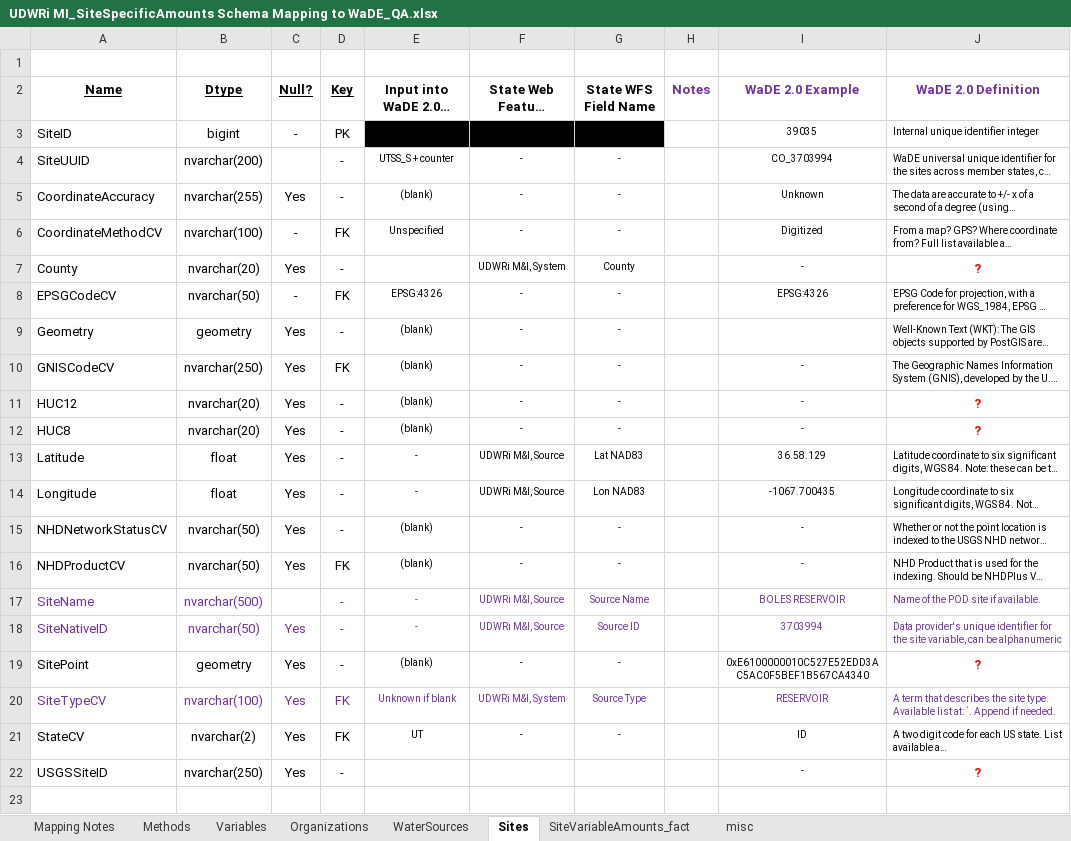
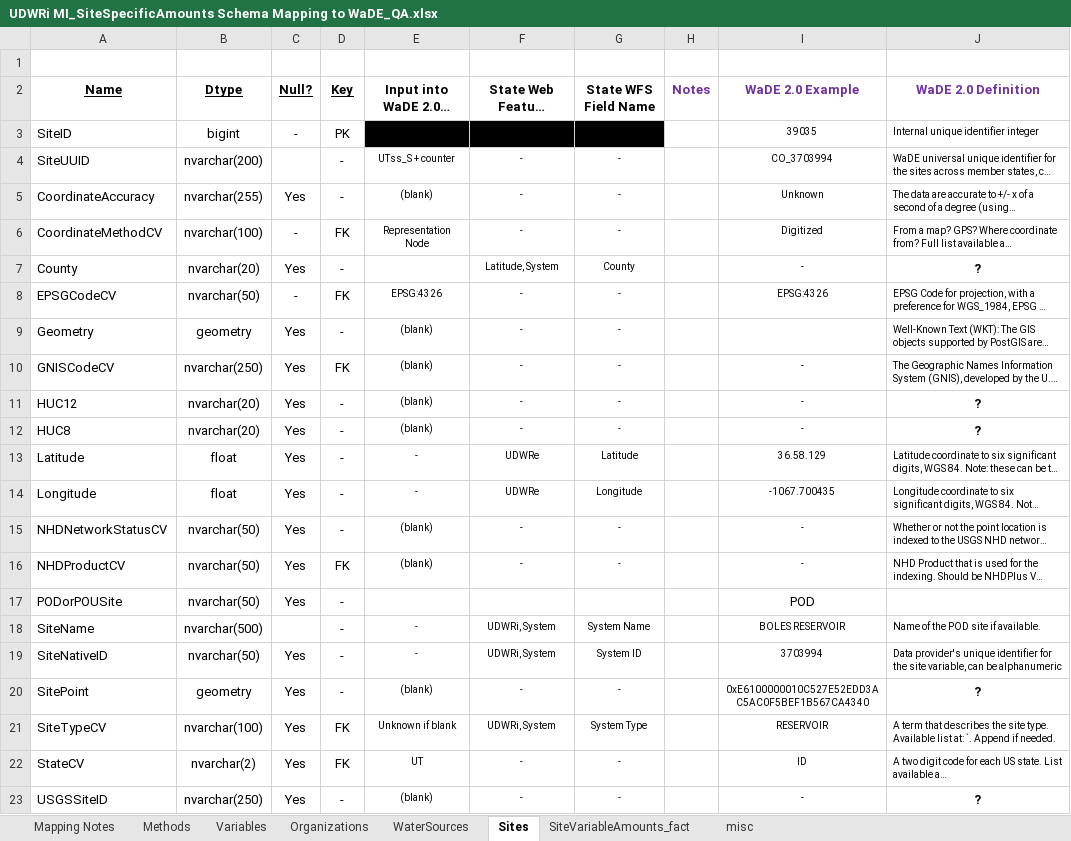
Before and after one commit to WSWCWaterDataExchange/MappingStatesDataToWaDE2.0, an Excel workbook: Utah/SiteSpecificAmounts/UDWRi/UDWRi MI_SiteSpecificAmounts Schema Mapping to WaDE_QA.xlsx, sheet Sites, drawn as a sheet; long unchanged cells end in …; values as stored, in another font and other column widths than the file's, no borders; addresses are those after the commit; the diff names each change by its address in the sheet, - before the commit and + after, or states it on an @@ line.

```diff
--- a/Utah/SiteSpecificAmounts/UDWRi/UDWRi MI_SiteSpecificAmounts Schema Mapping to WaDE_QA.xlsx (sheet Sites)
+++ b/Utah/SiteSpecificAmounts/UDWRi/UDWRi MI_SiteSpecificAmounts Schema Mapping to WaDE_QA.xlsx (sheet Sites)
-E4: UTSS_S + counter
+E4: UTss_S + counter
-E6: Unspecified
+E6: Representation Node
-F7: UDWRi M&I, System
+F7: Latitude, System
-J7 text colour: #FF0000
+J7 text colour: black
-J11:J12 text colour: #FF0000
+J11:J12 text colour: black
-F13:F14: UDWRi M&I, Source
+F13:F14: UDWRe
-G13 (State WFS Field Name): Lat NAD83
+G13 (State WFS Field Name): Latitude
-G14 (State WFS Field Name): Lon NAD83
+G14 (State WFS Field Name): Longitude
+row 17: PODorPOUSite | nvarchar(50) | Yes | - |  |  |  |  | POD
-A18:B18 text colour: #7030A0
+A18:B18 text colour: black
-D18:G18 text colour: #7030A0
+D18:G18 text colour: black
-F18:F19: UDWRi M&I, Source
+F18:F19: UDWRi, System
-G18 (State WFS Field Name): Source Name
+G18 (State WFS Field Name): System Name
-I18:J19 text colour: #7030A0
+I18:J19 text colour: black
-A19:G19 text colour: #7030A0
+A19:G19 text colour: black
-G19 (State WFS Field Name): Source ID
+G19 (State WFS Field Name): System ID
-J20 text colour: #FF0000
+J20 text colour: black
-A21:G21 text colour: #7030A0
+A21:G21 text colour: black
-F21: UDWRi M&I, System
+F21: UDWRi, System
-G21 (State WFS Field Name): Source Type
+G21 (State WFS Field Name): System Type
-I21:J21 text colour: #7030A0
+I21:J21 text colour: black
-E23: (empty)
+E23: (blank)
-F23: (empty)
+F23: -
-G23 (State WFS Field Name): (empty)
+G23 (State WFS Field Name): -
-J23 text colour: #FF0000
+J23 text colour: black
```
Also changed, not shown: sheet SiteVariableAmounts_fact, sheet Mapping Notes, sheet WaterSources, sheet Variables, Utah/SiteSpecificAmounts/UDWRi/RawInputData/UDWRe_CulinaryWaterServiceAreas_with Notes.xlsx, 31 other files.
